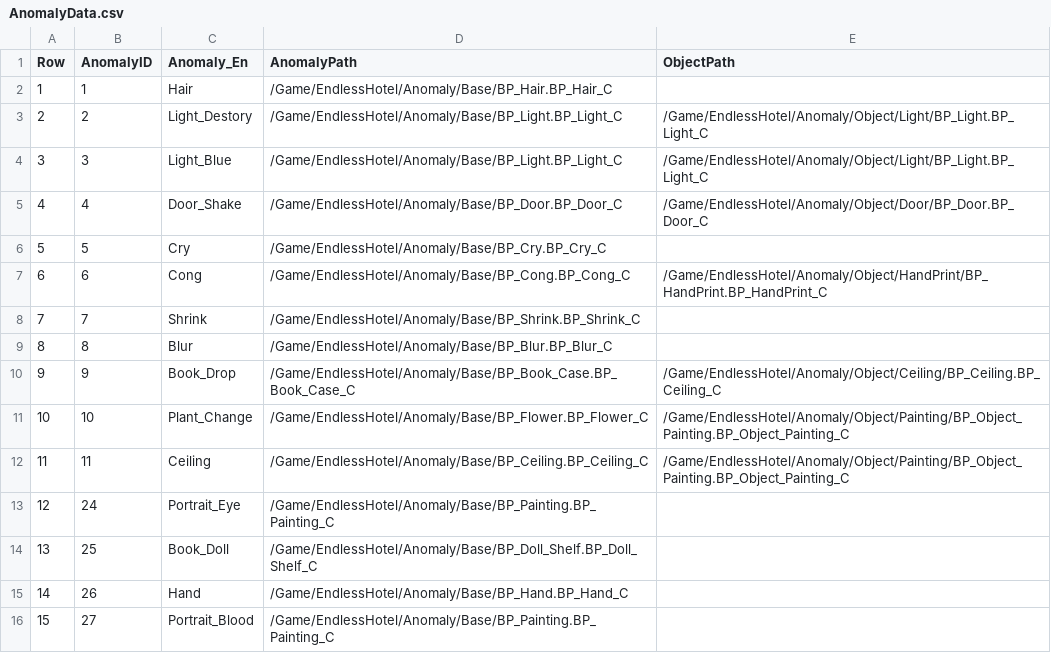
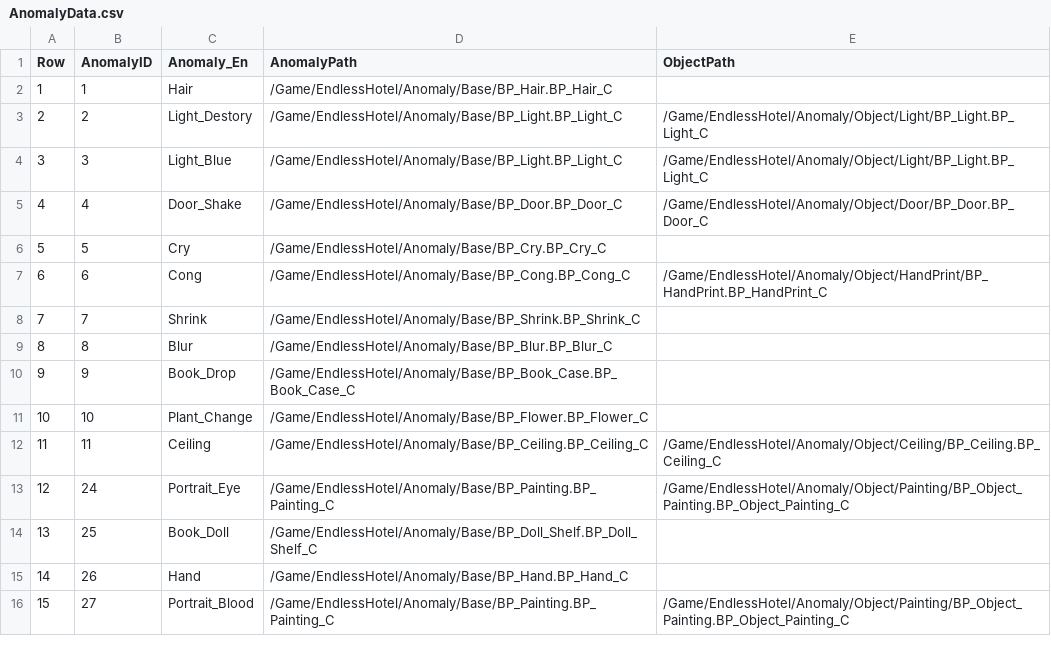
Before and after one commit to pknu-wap/Endless-Hotel, a CSV file: Source/Endless_Hotel/Data/Anomaly/AnomalyData.csv, drawn as a sheet.

Commit message:
Fix: CSV 값 수정
-CSV ObjectPath 부분 값 오류 수정

```diff
--- a/Source/Endless_Hotel/Data/Anomaly/AnomalyData.csv
+++ b/Source/Endless_Hotel/Data/Anomaly/AnomalyData.csv
@@ -9,8 +9,8 @@
 8,8,Blur,/Game/EndlessHotel/Anomaly/Base/BP_Blur.BP_Blur_C,
-9,9,Book_Drop,/Game/EndlessHotel/Anomaly/Base/BP_Book_Case.BP_Book_Case_C,/Game/EndlessHotel/Anomaly/Object/Ceiling/BP_Ceiling.BP_Ceiling_C
-10,10,Plant_Change,/Game/EndlessHotel/Anomaly/Base/BP_Flower.BP_Flower_C,/Game/EndlessHotel/Anomaly/Object/Painting/BP_Object_Painting.BP_Object_Painting_C
-11,11,Ceiling,/Game/EndlessHotel/Anomaly/Base/BP_Ceiling.BP_Ceiling_C,/Game/EndlessHotel/Anomaly/Object/Painting/BP_Object_Painting.BP_Object_Painting_C
-12,24,Portrait_Eye,/Game/EndlessHotel/Anomaly/Base/BP_Painting.BP_Painting_C,
+9,9,Book_Drop,/Game/EndlessHotel/Anomaly/Base/BP_Book_Case.BP_Book_Case_C,
+10,10,Plant_Change,/Game/EndlessHotel/Anomaly/Base/BP_Flower.BP_Flower_C,
+11,11,Ceiling,/Game/EndlessHotel/Anomaly/Base/BP_Ceiling.BP_Ceiling_C,/Game/EndlessHotel/Anomaly/Object/Ceiling/BP_Ceiling.BP_Ceiling_C
+12,24,Portrait_Eye,/Game/EndlessHotel/Anomaly/Base/BP_Painting.BP_Painting_C,/Game/EndlessHotel/Anomaly/Object/Painting/BP_Object_Painting.BP_Object_Painting_C
 13,25,Book_Doll,/Game/EndlessHotel/Anomaly/Base/BP_Doll_Shelf.BP_Doll_Shelf_C,
 14,26,Hand,/Game/EndlessHotel/Anomaly/Base/BP_Hand.BP_Hand_C,
-15,27,Portrait_Blood,/Game/EndlessHotel/Anomaly/Base/BP_Painting.BP_Painting_C,
+15,27,Portrait_Blood,/Game/EndlessHotel/Anomaly/Base/BP_Painting.BP_Painting_C,/Game/EndlessHotel/Anomaly/Object/Painting/BP_Object_Painting.BP_Object_Painting_C
```
Also changed, not shown: 1 other file.
